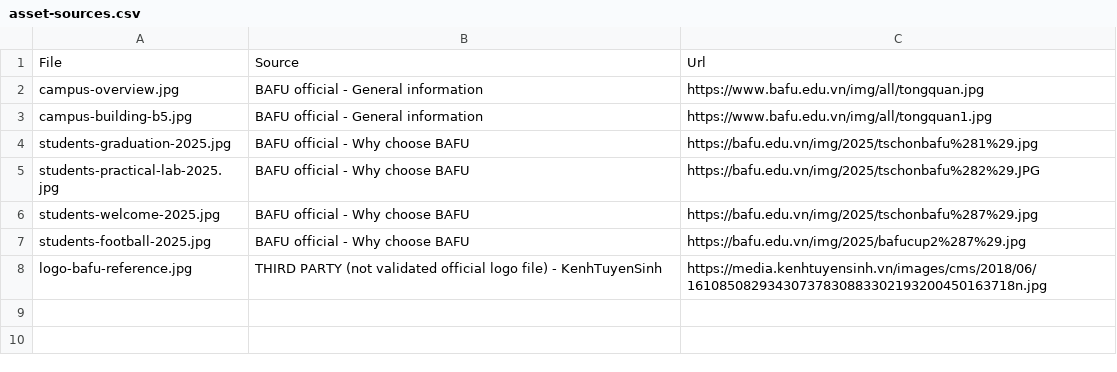
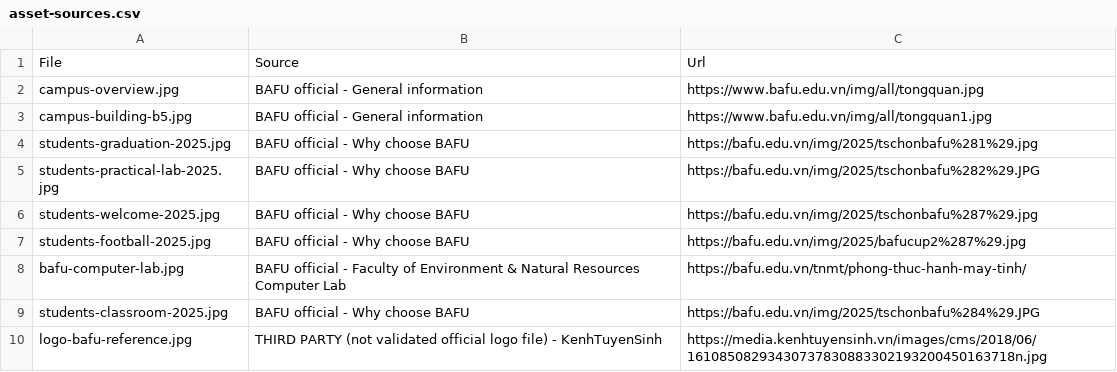
Before and after one commit to Loki-sama119/Web_GT-CLB, a CSV file: frontend/public/images/bafu/asset-sources.csv, drawn as a sheet.

Commit message:
fix(assets): replace BAFU Tech cover with authentic BAFU computer lab photo and clean all mock data

```diff
--- a/frontend/public/images/bafu/asset-sources.csv
+++ b/frontend/public/images/bafu/asset-sources.csv
@@ -7,2 +7,4 @@
 "students-football-2025.jpg","BAFU official - Why choose BAFU","https://bafu.edu.vn/img/2025/bafucup2%287%29.jpg"
+"bafu-computer-lab.jpg","BAFU official - Faculty of Environment & Natural Resources Computer Lab","https://bafu.edu.vn/tnmt/phong-thuc-hanh-may-tinh/"
+"students-classroom-2025.jpg","BAFU official - Why choose BAFU","https://bafu.edu.vn/img/2025/tschonbafu%284%29.JPG"
 "logo-bafu-reference.jpg","THIRD PARTY (not validated official logo file) - KenhTuyenSinh","https://media.kenhtuyensinh.vn/images/cms/2018/06/16108508293430737830883302193200450163718n.jpg"
```
Also changed, not shown: 5 other files.
